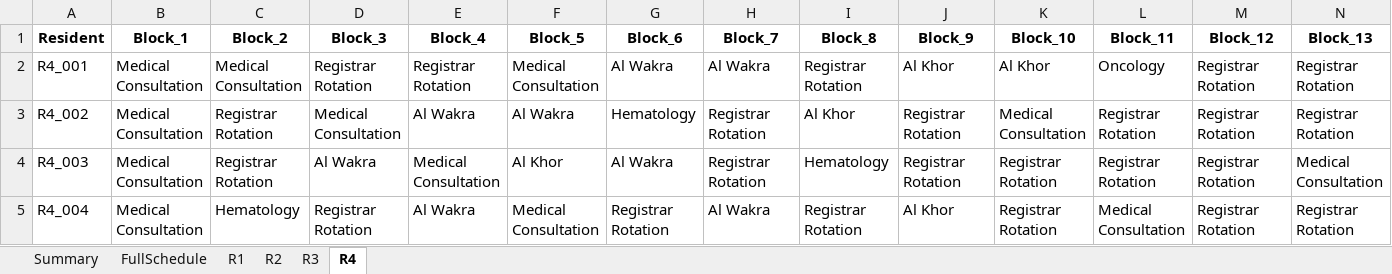
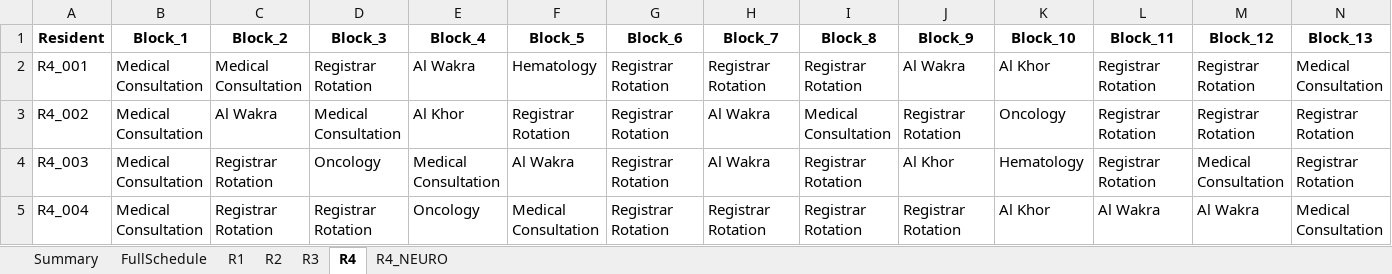
Before and after one commit to ashaar0509/medical-rotation-scheduling, an Excel workbook: output_schedule.xlsx, sheet R4, drawn as a sheet; only a part is shown; values as stored, in another font and other column widths than the file's, no borders; the diff covers the shown part only; the diff names each change by its address in the sheet, - before the commit and + after, or states it on an @@ line.

Commit message:
added R4_NEURO sheet to the output file

```diff
--- a/output_schedule.xlsx (sheet R4)
+++ b/output_schedule.xlsx (sheet R4)
+sheet tab: R4_NEURO
-E2 (Block_4): Registrar Rotation
+E2 (Block_4): Al Wakra
-F2 (Block_5): Medical Consultation
+F2 (Block_5): Hematology
-G2 (Block_6): Al Wakra
+G2 (Block_6): Registrar Rotation
-H2 (Block_7): Al Wakra
+H2 (Block_7): Registrar Rotation
-J2 (Block_9): Al Khor
+J2 (Block_9): Al Wakra
-L2 (Block_11): Oncology
+L2 (Block_11): Registrar Rotation
-N2 (Block_13): Registrar Rotation
+N2 (Block_13): Medical Consultation
-C3 (Block_2): Registrar Rotation
+C3 (Block_2): Al Wakra
-E3 (Block_4): Al Wakra
+E3 (Block_4): Al Khor
-F3 (Block_5): Al Wakra
+F3 (Block_5): Registrar Rotation
-G3 (Block_6): Hematology
+G3 (Block_6): Registrar Rotation
-H3:H4 (Block_7): Registrar Rotation
+H3:H4 (Block_7): Al Wakra
-I3 (Block_8): Al Khor
+I3 (Block_8): Medical Consultation
-K3 (Block_10): Medical Consultation
+K3 (Block_10): Oncology
-D4 (Block_3): Al Wakra
+D4 (Block_3): Oncology
-F4 (Block_5): Al Khor
+F4 (Block_5): Al Wakra
-G4 (Block_6): Al Wakra
+G4 (Block_6): Registrar Rotation
-I4 (Block_8): Hematology
+I4 (Block_8): Registrar Rotation
-J4 (Block_9): Registrar Rotation
+J4 (Block_9): Al Khor
-K4 (Block_10): Registrar Rotation
+K4 (Block_10): Hematology
-M4 (Block_12): Registrar Rotation
+M4 (Block_12): Medical Consultation
-N4 (Block_13): Medical Consultation
+N4 (Block_13): Registrar Rotation
-C5 (Block_2): Hematology
+C5 (Block_2): Registrar Rotation
-E5 (Block_4): Al Wakra
+E5 (Block_4): Oncology
-H5 (Block_7): Al Wakra
+H5 (Block_7): Registrar Rotation
-J5 (Block_9): Al Khor
+J5 (Block_9): Registrar Rotation
-K5 (Block_10): Registrar Rotation
+K5 (Block_10): Al Khor
-L5 (Block_11): Medical Consultation
+L5 (Block_11): Al Wakra
-M5 (Block_12): Registrar Rotation
+M5 (Block_12): Al Wakra
-N5 (Block_13): Registrar Rotation
+N5 (Block_13): Medical Consultation
```
Also changed, not shown: 289 edited cells elsewhere in this sheet, sheet FullSchedule, sheet R2, sheet R1, sheet R3, sheet Summary, 1 other file.
